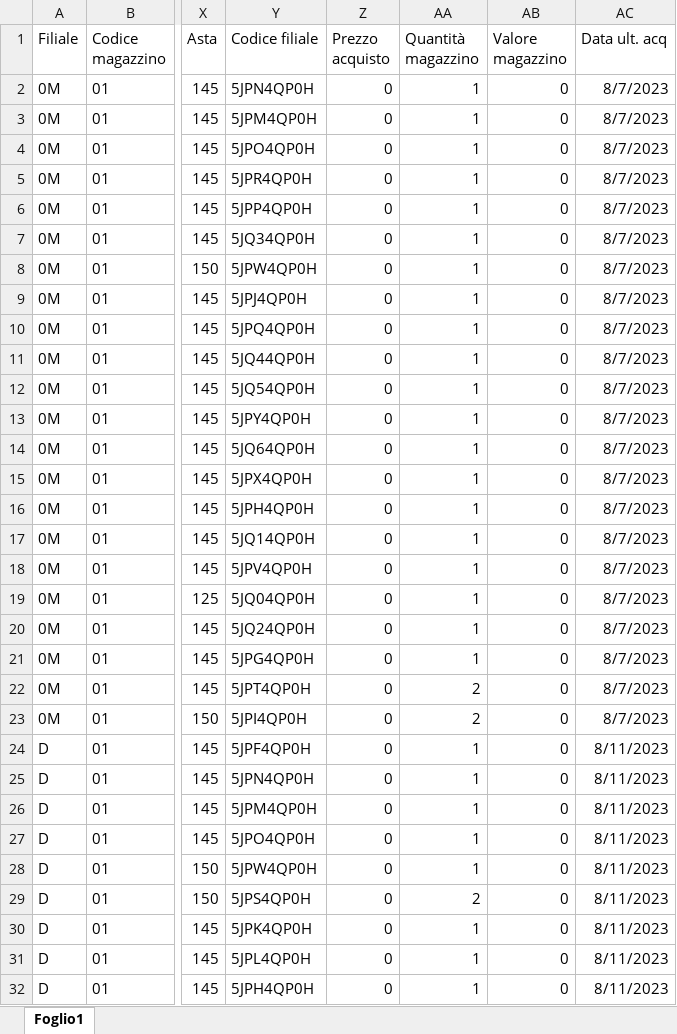
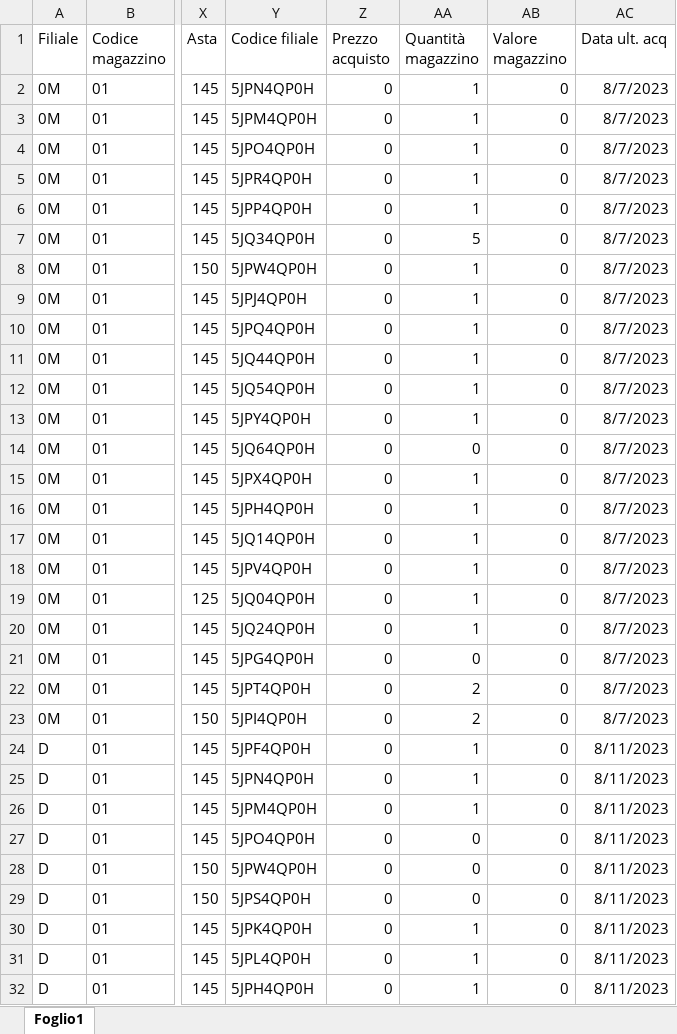
Before and after one commit to looker101/Python, an Excel workbook: Off_White/Negozi.xlsx, sheet Foglio1, drawn as a sheet; only a part is shown, gaps mark what is left out; values as stored, in another font and other column widths than the file's, no borders; the diff names each change by its address in the sheet, - before the commit and + after, or states it on an @@ line.

```diff
--- a/Off_White/Negozi.xlsx (sheet Foglio1)
+++ b/Off_White/Negozi.xlsx (sheet Foglio1)
-AA7 (Quantità magazzino): 1
+AA7 (Quantità magazzino): 5
-AA14 (Quantità magazzino): 1
+AA14 (Quantità magazzino): 0
-AA21 (Quantità magazzino): 1
+AA21 (Quantità magazzino): 0
-AA27:AA28 (Quantità magazzino): 1
+AA27:AA28 (Quantità magazzino): 0
-AA29 (Quantità magazzino): 2
+AA29 (Quantità magazzino): 0
```
Also changed, not shown: Off_White/off_white_compare.xlsx, 4 other files.
